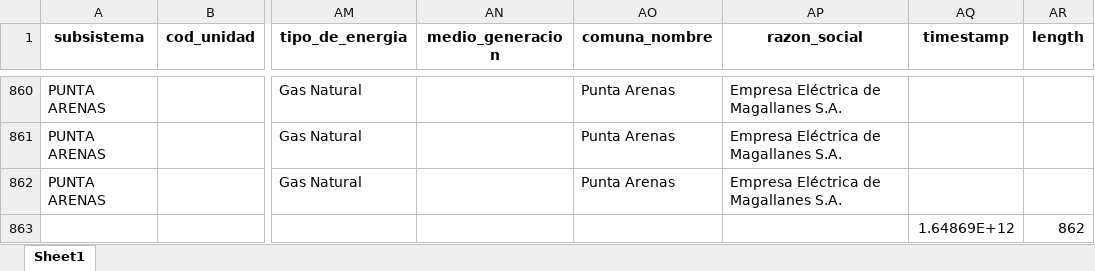
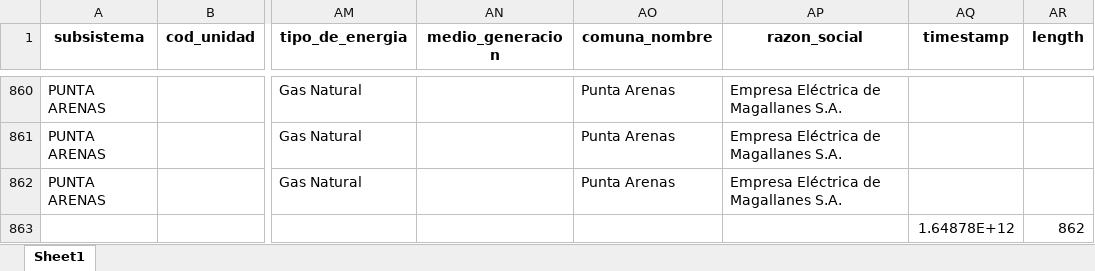
Before and after one commit to Sud-Austral/DATA_ENERGIA_ABIERTA, an Excel workbook: ELECTRICIDAD/CAPAC-INSTA-DE-GENER-TOTAL.xlsx, sheet Sheet1, drawn as a sheet; only a part is shown, gaps mark what is left out; values as stored, in another font and other column widths than the file's, no borders; the diff names each change by its address in the sheet, - before the commit and + after, or states it on an @@ line.

```diff
--- a/ELECTRICIDAD/CAPAC-INSTA-DE-GENER-TOTAL.xlsx (sheet Sheet1)
+++ b/ELECTRICIDAD/CAPAC-INSTA-DE-GENER-TOTAL.xlsx (sheet Sheet1)
-AQ863 (timestamp): 1.64869E+12
+AQ863 (timestamp): 1.64878E+12
```
